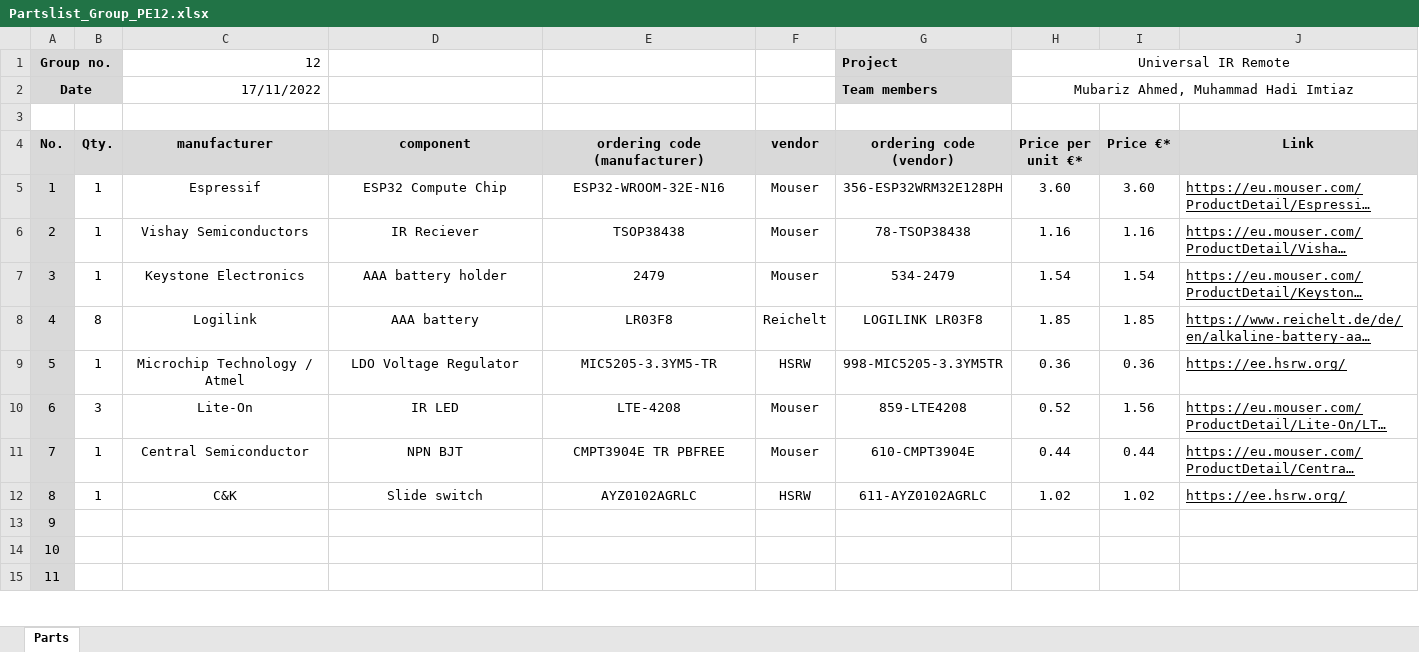
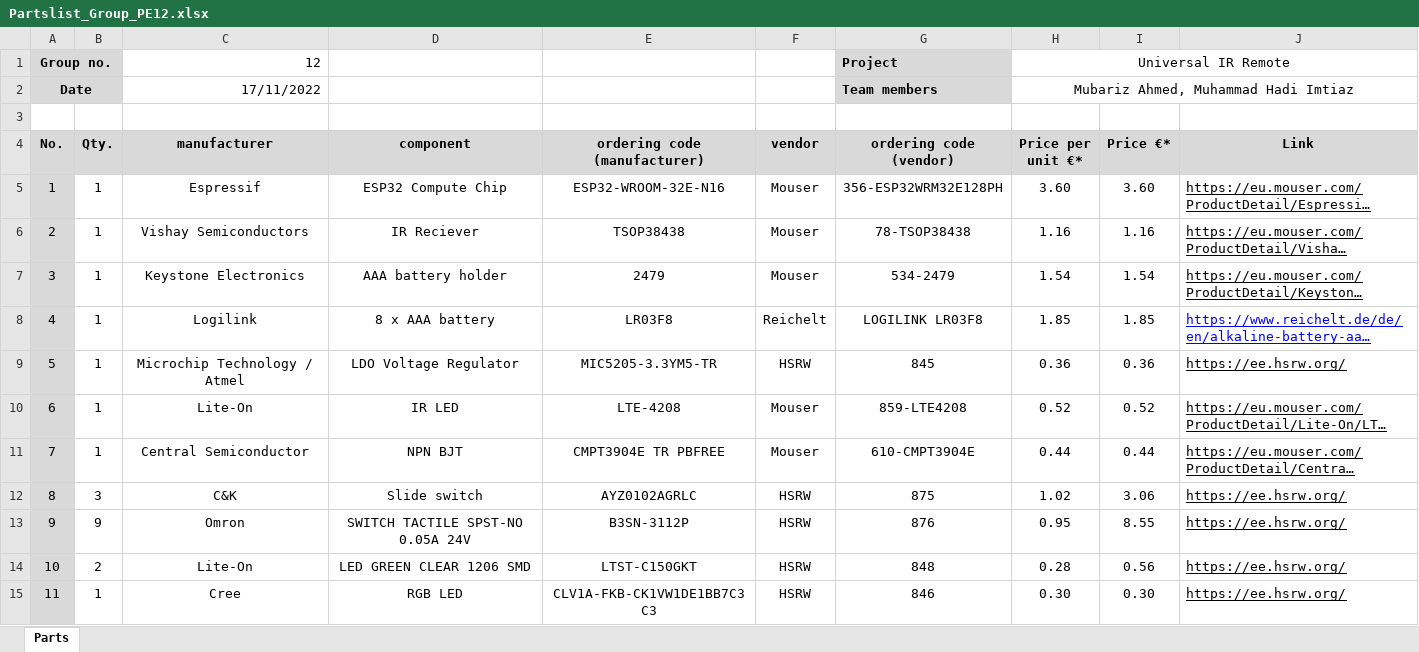
Before and after one commit to mubarizahmed/iirc, an Excel workbook: design/Partslist_Group_PE12.xlsx, sheet Parts, drawn as a sheet; only a part is shown; long unchanged cells end in …; values as stored, in another font and other column widths than the file's, no borders; the diff covers the shown part only; the diff names each change by its address in the sheet, - before the commit and + after, or states it on an @@ line.

Commit message:
Updated parts list

```diff
--- a/design/Partslist_Group_PE12.xlsx (sheet Parts)
+++ b/design/Partslist_Group_PE12.xlsx (sheet Parts)
-B8 (Qty.): 8
+B8 (Qty.): 1
-D8 (component): AAA battery
+D8 (component): 8 x AAA battery
-J8 text colour: black
+J8 text colour: #0000FF
-G9 (ordering code (vendor)): 998-MIC5205-3.3YM5TR
+G9 (ordering code (vendor)): 845
-B10 (Qty.): 3
+B10 (Qty.): 1
-I10 (Price €*): 1.56
+I10 (Price €*): 0.52
-B12 (Qty.): 1
+B12 (Qty.): 3
-G12 (ordering code (vendor)): 611-AYZ0102AGRLC
+G12 (ordering code (vendor)): 875
-I12 (Price €*): 1.02
+I12 (Price €*): 3.06
-B13 (Qty.): (empty)
+B13 (Qty.): 9
-C13 (manufacturer): (empty)
+C13 (manufacturer): Omron
-D13 (component): (empty)
+D13 (component): SWITCH TACTILE SPST-NO 0.05A 24V
-E13 (ordering code (manufacturer)): (empty)
+E13 (ordering code (manufacturer)): B3SN-3112P
-F13:F15 (vendor): (empty)
+F13:F15 (vendor): HSRW
-G13 (ordering code (vendor)): (empty)
+G13 (ordering code (vendor)): 876
-H13 (Price per unit €*): (empty)
+H13 (Price per unit €*): 0.95
-I13 (Price €*): (empty)
+I13 (Price €*): 8.55
-J13:J15 (Link): (empty)
+J13:J15 (Link): https://ee.hsrw.org/
-B14 (Qty.): (empty)
+B14 (Qty.): 2
-C14 (manufacturer): (empty)
+C14 (manufacturer): Lite-On
-D14 (component): (empty)
+D14 (component): LED GREEN CLEAR 1206 SMD
-E14 (ordering code (manufacturer)): (empty)
+E14 (ordering code (manufacturer)): LTST-C150GKT
-G14 (ordering code (vendor)): (empty)
+G14 (ordering code (vendor)): 848
-H14 (Price per unit €*): (empty)
+H14 (Price per unit €*): 0.28
-I14 (Price €*): (empty)
+I14 (Price €*): 0.56
-B15 (Qty.): (empty)
+B15 (Qty.): 1
-C15 (manufacturer): (empty)
+C15 (manufacturer): Cree
-D15 (component): (empty)
+D15 (component): RGB LED
-E15 (ordering code (manufacturer)): (empty)
+E15 (ordering code (manufacturer)): CLV1A-FKB-CK1VW1DE1BB7C3C3
-G15 (ordering code (vendor)): (empty)
+G15 (ordering code (vendor)): 846
-H15 (Price per unit €*): (empty)
+H15 (Price per unit €*): 0.30
-I15 (Price €*): (empty)
+I15 (Price €*): 0.30
```
Also changed, not shown: 12 edited cells elsewhere in this sheet, formulas that keep their value, 1 other file.
